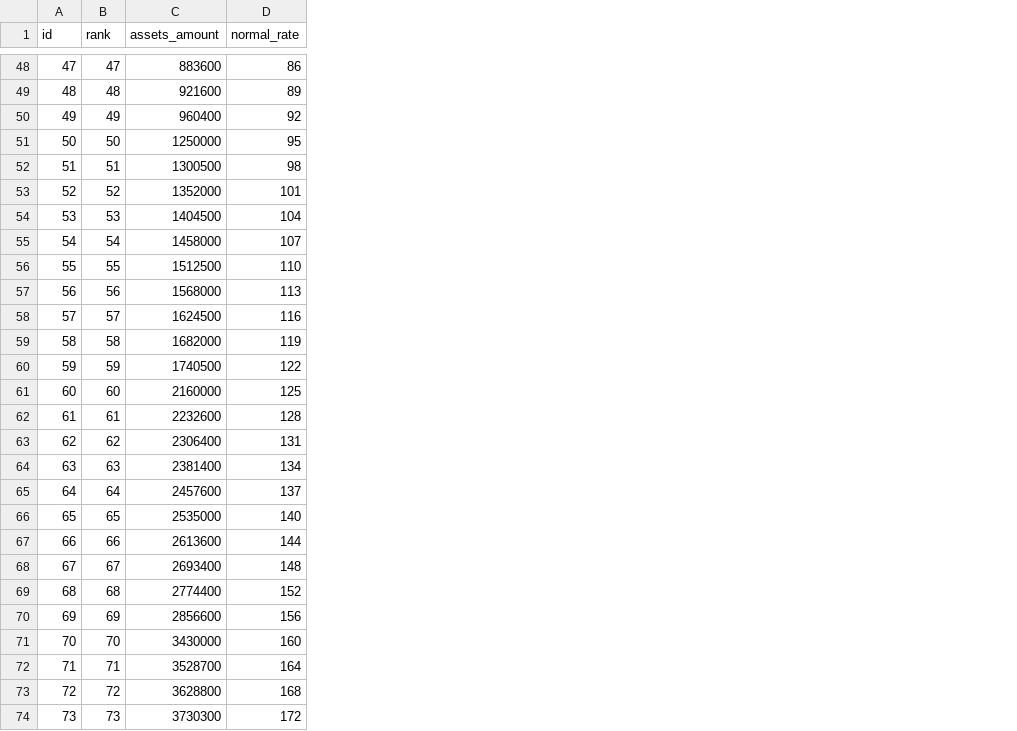
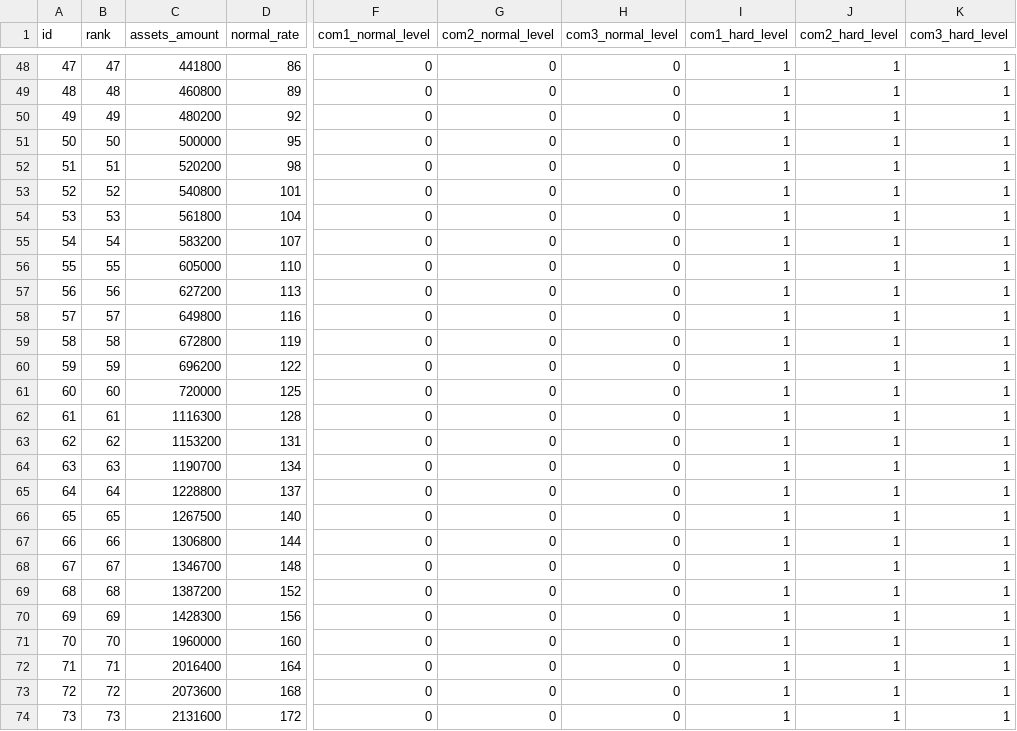
Before and after one commit to zooKentaro/chitoi, a CSV file: masterdata/csv/user_rank.csv, drawn as a sheet; only a part is shown, gaps mark what is left out; the diff covers the shown part only; the diff names each change by its address in the sheet, - before the commit and + after, or states it on an @@ line.

```diff
--- a/masterdata/csv/user_rank.csv
+++ b/masterdata/csv/user_rank.csv
+column F (com1_normal_level), rows 48-74: all 0
+column G (com2_normal_level), rows 48-74: all 0
+column H (com3_normal_level), rows 48-74: all 0
+column I (com1_hard_level), rows 48-74: all 1
+column J (com2_hard_level), rows 48-74: all 1
+column K (com3_hard_level), rows 48-74: all 1
-C48 (assets_amount): 883600
+C48 (assets_amount): 441800
-C49 (assets_amount): 921600
+C49 (assets_amount): 460800
-C50 (assets_amount): 960400
+C50 (assets_amount): 480200
-C51 (assets_amount): 1250000
+C51 (assets_amount): 500000
-C52 (assets_amount): 1300500
+C52 (assets_amount): 520200
-C53 (assets_amount): 1352000
+C53 (assets_amount): 540800
-C54 (assets_amount): 1404500
+C54 (assets_amount): 561800
-C55 (assets_amount): 1458000
+C55 (assets_amount): 583200
-C56 (assets_amount): 1512500
+C56 (assets_amount): 605000
-C57 (assets_amount): 1568000
+C57 (assets_amount): 627200
-C58 (assets_amount): 1624500
+C58 (assets_amount): 649800
-C59 (assets_amount): 1682000
+C59 (assets_amount): 672800
-C60 (assets_amount): 1740500
+C60 (assets_amount): 696200
-C61 (assets_amount): 2160000
+C61 (assets_amount): 720000
-C62 (assets_amount): 2232600
+C62 (assets_amount): 1116300
-C63 (assets_amount): 2306400
+C63 (assets_amount): 1153200
-C64 (assets_amount): 2381400
+C64 (assets_amount): 1190700
-C65 (assets_amount): 2457600
+C65 (assets_amount): 1228800
-C66 (assets_amount): 2535000
+C66 (assets_amount): 1267500
-C67 (assets_amount): 2613600
+C67 (assets_amount): 1306800
-C68 (assets_amount): 2693400
+C68 (assets_amount): 1346700
-C69 (assets_amount): 2774400
+C69 (assets_amount): 1387200
-C70 (assets_amount): 2856600
+C70 (assets_amount): 1428300
-C71 (assets_amount): 3430000
+C71 (assets_amount): 1960000
-C72 (assets_amount): 3528700
+C72 (assets_amount): 2016400
-C73 (assets_amount): 3628800
+C73 (assets_amount): 2073600
-C74 (assets_amount): 3730300
+C74 (assets_amount): 2131600
```
Also changed, not shown: 54 edited cells elsewhere in this file, masterdata/csv/business.csv.
